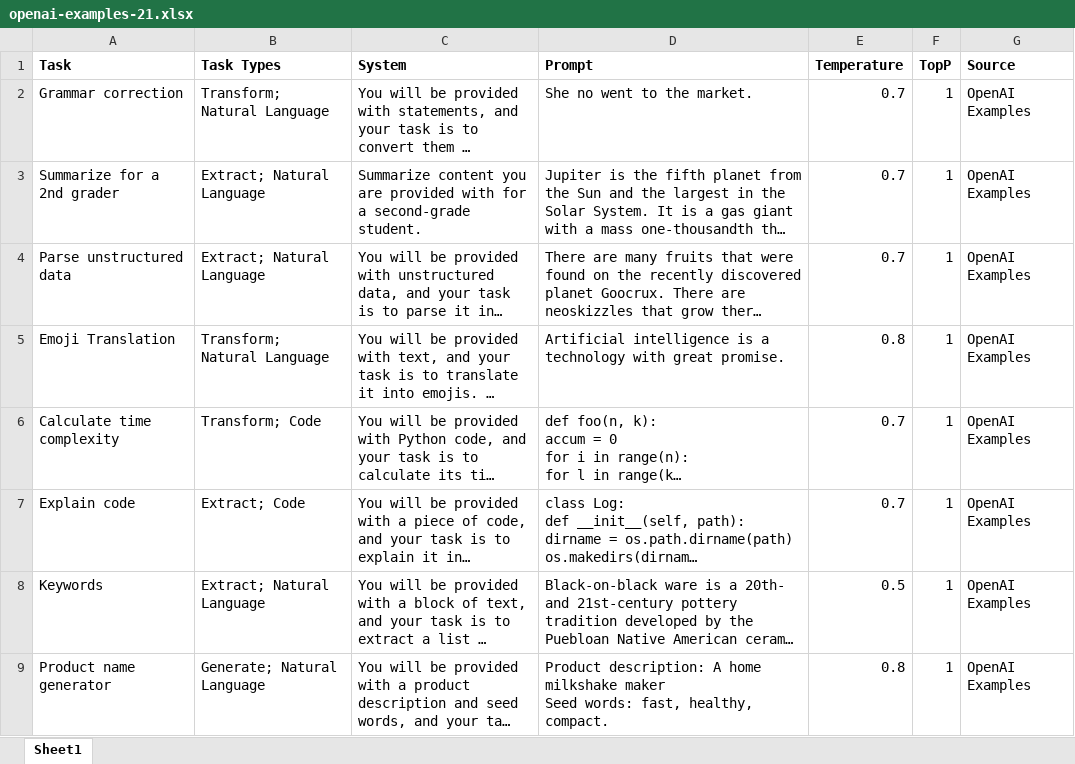
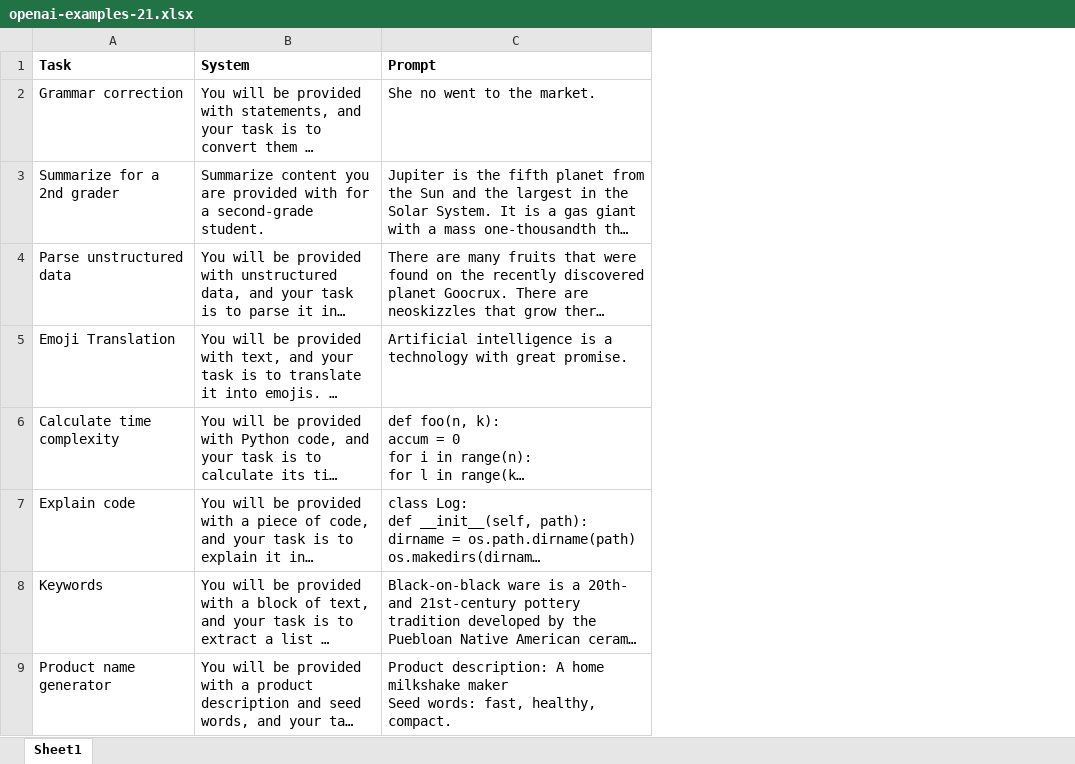
Before and after one commit to GenaiTechne/gtsystem, an Excel workbook: data/openai-examples-21.xlsx, sheet Sheet1, drawn as a sheet; only a part is shown; long unchanged cells end in …; values as stored, in another font and other column widths than the file's, no borders; the diff names each change by its address in the sheet, - before the commit and + after, or states it on an @@ line.

Commit message:
R 0.1.4 (Trends, Stream OpenAI)

```diff
--- a/data/openai-examples-21.xlsx (sheet Sheet1)
+++ b/data/openai-examples-21.xlsx (sheet Sheet1)
-column B (Task Types), rows 2-9: Transform; Natural Language | Extract; Natural Language | Extract; Natural Language | Transform; Natural Language | Transform; Code | Extract; Code | Extract; Natural Language | Generate; Natural Language
-column E (Temperature), rows 2-9: 0.7 | 0.7 | 0.7 | 0.8 | 0.7 | 0.7 | 0.5 | 0.8
-column F (TopP), rows 2-9: all 1
-column G (Source), rows 2-9: all OpenAI Examples
```
Also changed, not shown: 21 other files.
